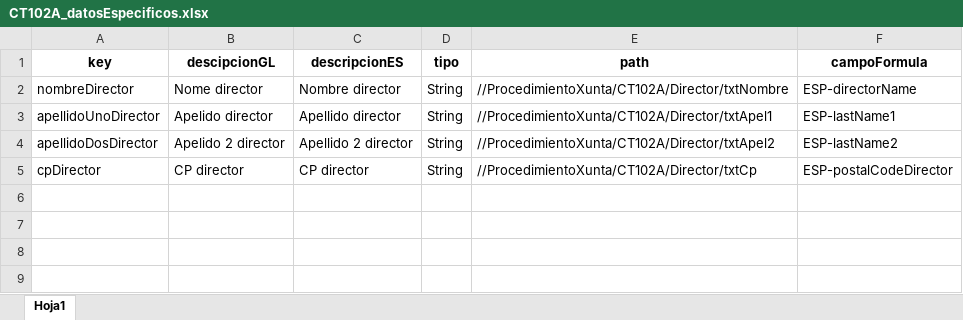
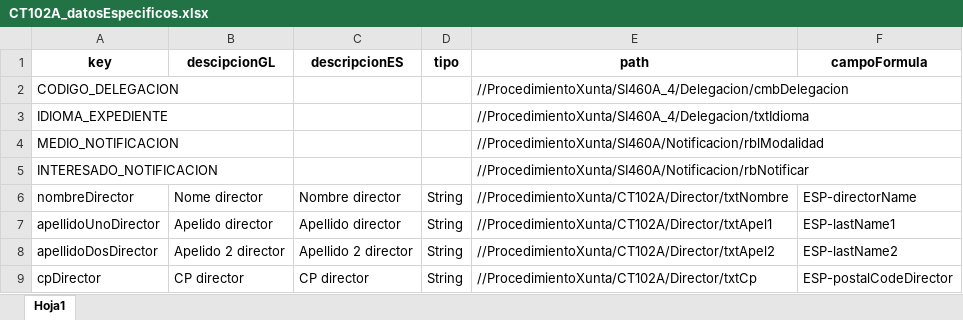
Before and after one commit to carmona44/AutomatizaElementos, an Excel workbook: AutomatizaElementos/CT102A_datosEspecificos.xlsx, sheet Hoja1, drawn as a sheet; values as stored, in another font and other column widths than the file's, no borders; the diff names each change by its address in the sheet, - before the commit and + after, or states it on an @@ line.

Commit message:
Crea fichero elementos completo

```diff
--- a/AutomatizaElementos/CT102A_datosEspecificos.xlsx (sheet Hoja1)
+++ b/AutomatizaElementos/CT102A_datosEspecificos.xlsx (sheet Hoja1)
+row 2: CODIGO_DELEGACION |  |  |  | //ProcedimientoXunta/SI460A_4/Delegacion/cmbDelegacion
+row 3: IDIOMA_EXPEDIENTE |  |  |  | //ProcedimientoXunta/SI460A_4/Delegacion/txtIdioma
+row 4: MEDIO_NOTIFICACION |  |  |  | //ProcedimientoXunta/SI460A/Notificacion/rblModalidad
+row 5: INTERESADO_NOTIFICACION |  |  |  | //ProcedimientoXunta/SI460A/Notificacion/rbNotificar
```
Also changed, not shown: 2 other files.
